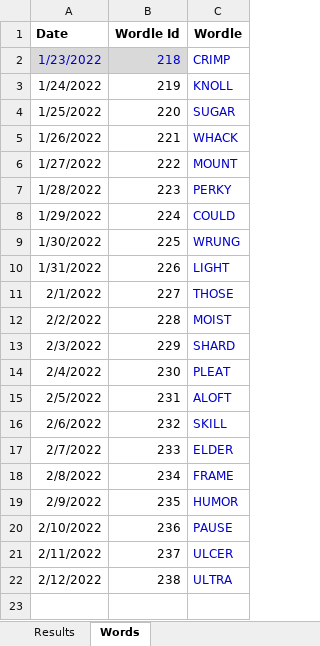
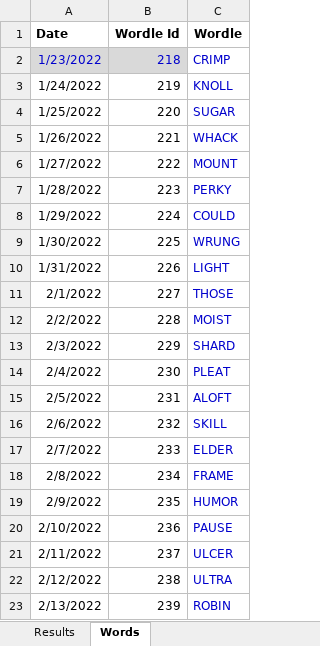
Before and after one commit to RoBtheSloB/WordleTracking, an Excel workbook: Wordle Tracking.xlsm, sheet Words, drawn as a sheet; values as stored, in another font and other column widths than the file's, no borders; the diff names each change by its address in the sheet, - before the commit and + after, or states it on an @@ line.

```diff
--- a/Wordle Tracking.xlsm (sheet Words)
+++ b/Wordle Tracking.xlsm (sheet Words)
+row 23: 2/13/2022 | 239 | ROBIN
```
Also changed, not shown: sheet Results, 2 other files.
